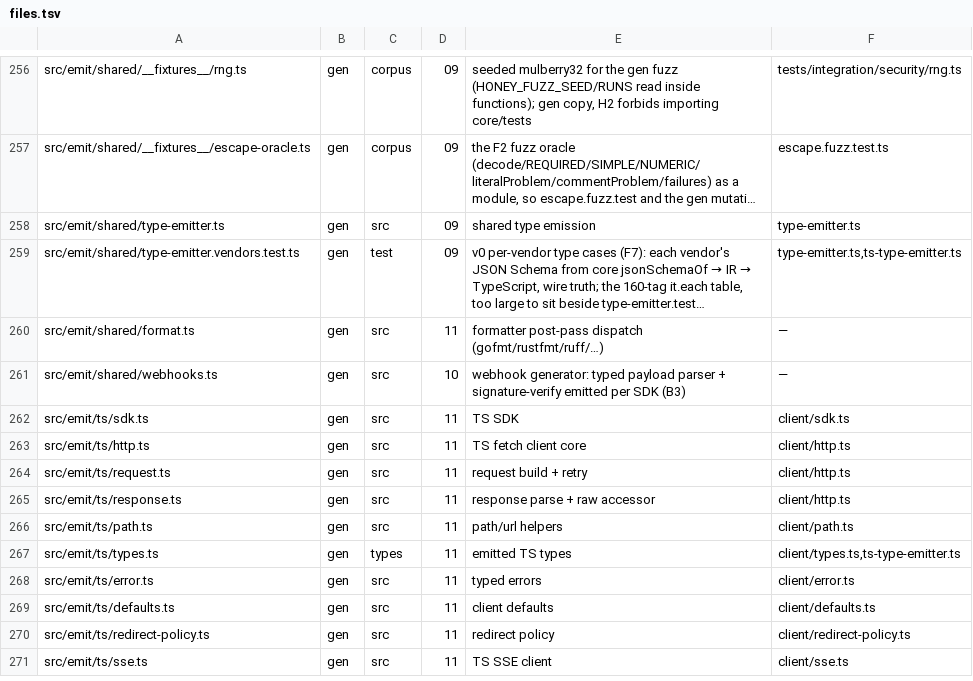
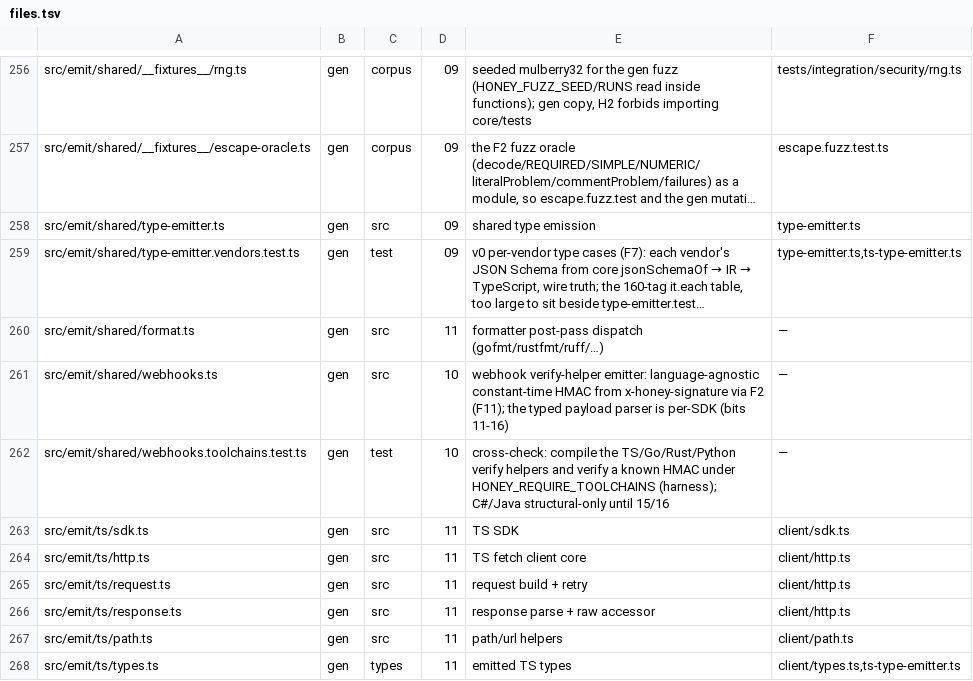
Before and after one commit to lovrozagar/honey, a TSV file: blueprint/files.tsv, drawn as a sheet; only a part is shown, gaps mark what is left out; the shorter side is filled out with more unchanged rows; long unchanged cells end in …; the diff names each change by its address in the sheet, - before the commit and + after, or states it on an @@ line.

Commit message:
docs(blueprint): bit-10 serve-surface dx rows + webhooks toolchains row
F2: serveOpenApi/serveManifest/spec rows in routing.md (subpath functions,

internal GETs, explicit app — H2/H23). F11: webhooks.ts is the verify-helper

emitter (typed parser per-SDK), + webhooks.toolchains.test.ts cross-check.

```diff
--- a/blueprint/files.tsv
+++ b/blueprint/files.tsv
-E261: webhook generator: typed payload parser + signature-verify emitted per SDK (B3)
+E261: webhook verify-helper emitter: language-agnostic constant-time HMAC from x-honey-signature via F2 (F11); the typed payload parser is per-SDK (bits 11-16)
+row 262: src/emit/shared/webhooks.toolchains.test.ts | gen | test | 10 | cross-check: compile the TS/Go/Rust/Python verify helpers and verify a known HMAC under HONEY_REQUIRE_TOOLCHAINS (harness); C#/Java structural-only until 15/16 | —
```
Also changed, not shown: 1 other file.
